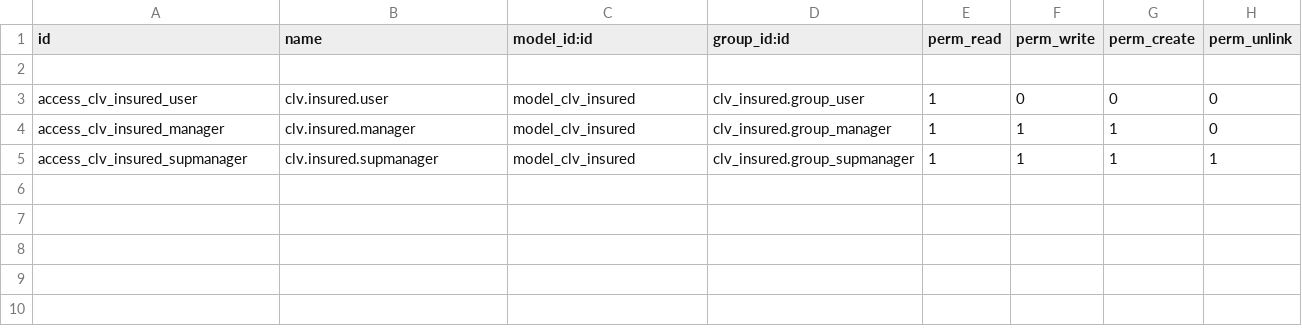
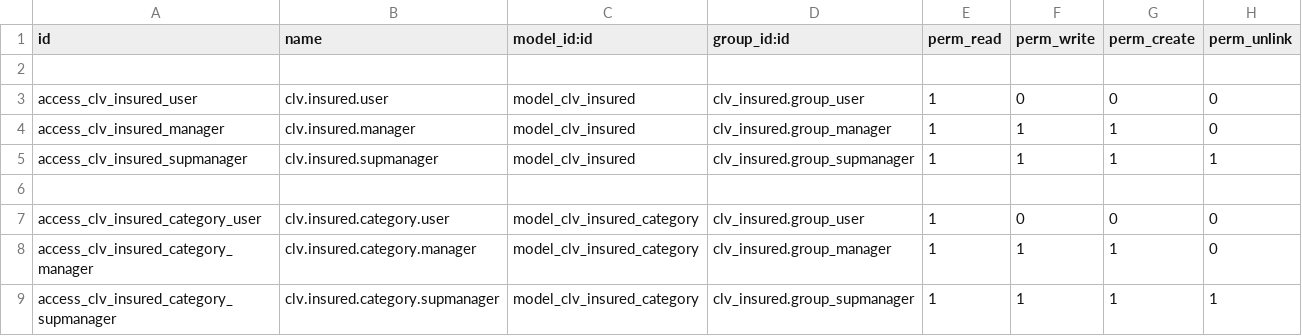
Before and after one commit to CLVsol/clvsol_odoo_addons, a CSV file: clv_insured/security/ir.model.access.csv, drawn as a sheet.

Commit message:
[IMP] clv_insured (add insured_category)

```diff
--- a/clv_insured/security/ir.model.access.csv
+++ b/clv_insured/security/ir.model.access.csv
@@ -5 +5,5 @@ access_clv_insured_manager,clv.insured.manager,model_clv_insured,clv_insured.gro
 access_clv_insured_supmanager,clv.insured.supmanager,model_clv_insured,clv_insured.group_supmanager,1,1,1,1
+
+access_clv_insured_category_user,clv.insured.category.user,model_clv_insured_category,clv_insured.group_user,1,0,0,0
+access_clv_insured_category_manager,clv.insured.category.manager,model_clv_insured_category,clv_insured.group_manager,1,1,1,0
+access_clv_insured_category_supmanager,clv.insured.category.supmanager,model_clv_insured_category,clv_insured.group_supmanager,1,1,1,1
```
Also changed, not shown: 5 other files.
